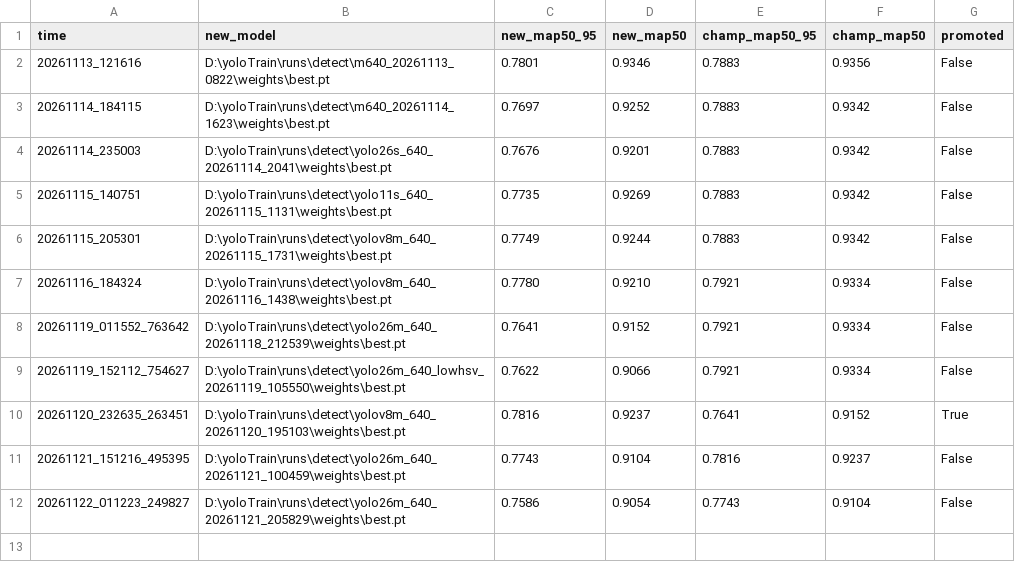
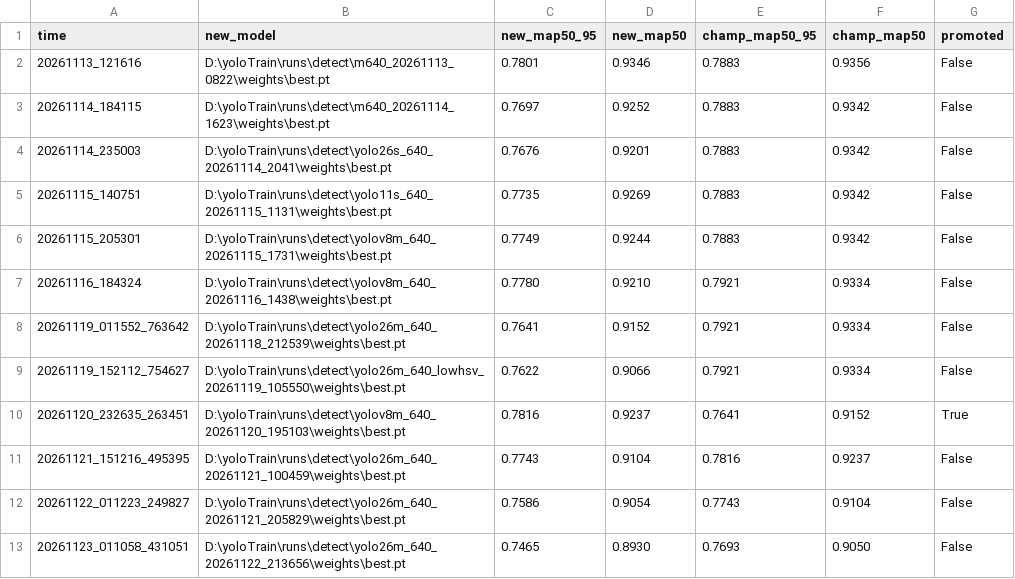
Before and after one commit to codestk/yoloTrain, a CSV file: champion/history.csv, drawn as a sheet; the diff names each change by its address in the sheet, - before the commit and + after, or states it on an @@ line.

```diff
--- a/champion/history.csv
+++ b/champion/history.csv
+row 13: 20261123_011058_431051 | D:\yoloTrain\runs\detect\yolo26m_640_20261122_213656\weights\best.pt | 0.7465 | 0.8930 | 0.7693 | 0.9050 | False
```
Also changed, not shown: 13 other files.
